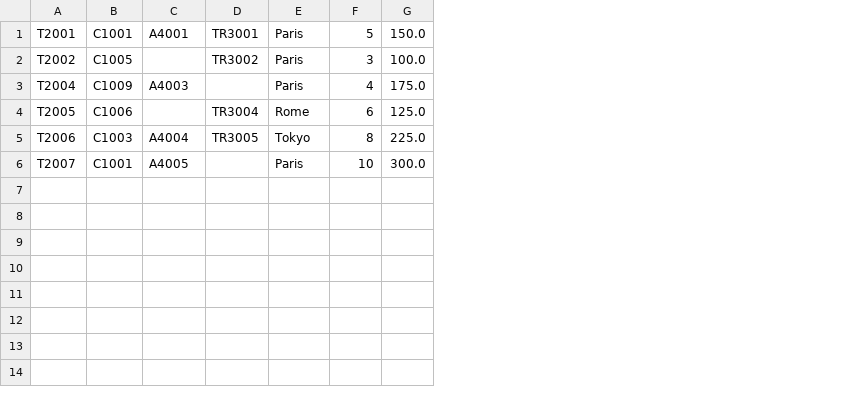
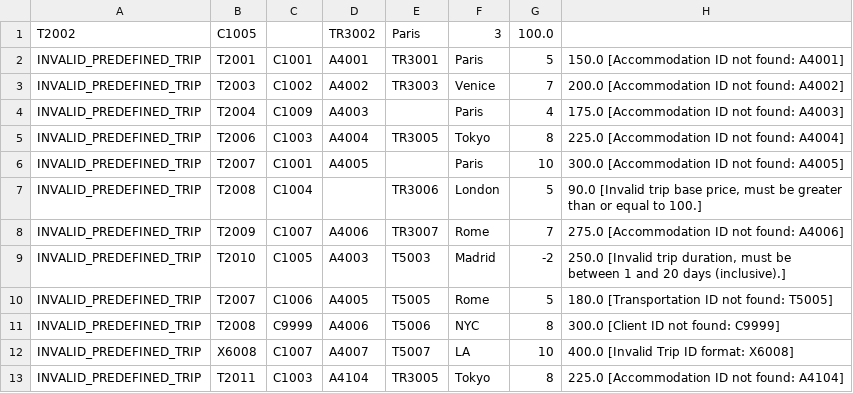
Before and after one commit to Ionnerss/School-Work, a CSV file: AssignmentsS2/Assignment2/output/data/trips.csv, drawn as a sheet; removed rows and columns are numbered as before the commit, all else as after; the diff names each change by its address in the sheet, - before the commit and + after, or states it on an @@ line.

```diff
--- a/AssignmentsS2/Assignment2/output/data/trips.csv
+++ b/AssignmentsS2/Assignment2/output/data/trips.csv
+column A, row 2: INVALID_PREDEFINED_TRIP; rows 4-6: all INVALID_PREDEFINED_TRIP
-column G, row 1: 150.0; row 3: 175.0; rows 5-6: 225.0 | 300.0
+column H, row 2: 150.0 [Accommodation ID not found: A4001]; rows 4-6: 175.0 [Accommodation ID not found: A4003] | 225.0 [Accommodation ID not found: A4004] | 300.0 [Accommodation ID not found: A4005]
+row 1: T2002 | C1005 |  | TR3002 | Paris | 3 | 100.0
-row 2: T2002 | C1005 |  | TR3002 | Paris | 3 | 100.0
+row 3: INVALID_PREDEFINED_TRIP | T2003 | C1002 | A4002 | TR3003 | Venice | 7 | 200.0 [Accommodation ID not found: A4002]
-row 4: T2005 | C1006 |  | TR3004 | Rome | 6 | 125.0
+row 7: INVALID_PREDEFINED_TRIP | T2008 | C1004 |  | TR3006 | London | 5 | 90.0 [Invalid trip base price, must be greater than or equal to 100.]
+row 8: INVALID_PREDEFINED_TRIP | T2009 | C1007 | A4006 | TR3007 | Rome | 7 | 275.0 [Accommodation ID not found: A4006]
+row 9: INVALID_PREDEFINED_TRIP | T2010 | C1005 | A4003 | T5003 | Madrid | -2 | 250.0 [Invalid trip duration, must be between 1 and 20 days (inclusive).]
+row 10: INVALID_PREDEFINED_TRIP | T2007 | C1006 | A4005 | T5005 | Rome | 5 | 180.0 [Transportation ID not found: T5005]
+row 11: INVALID_PREDEFINED_TRIP | T2008 | C9999 | A4006 | T5006 | NYC | 8 | 300.0 [Client ID not found: C9999]
+row 12: INVALID_PREDEFINED_TRIP | X6008 | C1007 | A4007 | T5007 | LA | 10 | 400.0 [Invalid Trip ID format: X6008]
+row 13: INVALID_PREDEFINED_TRIP | T2011 | C1003 | A4104 | TR3005 | Tokyo | 8 | 225.0 [Accommodation ID not found: A4104]
```
Also changed, not shown: AssignmentsS2/Assignment2/output/data/accommodations.csv, 17 other files.
